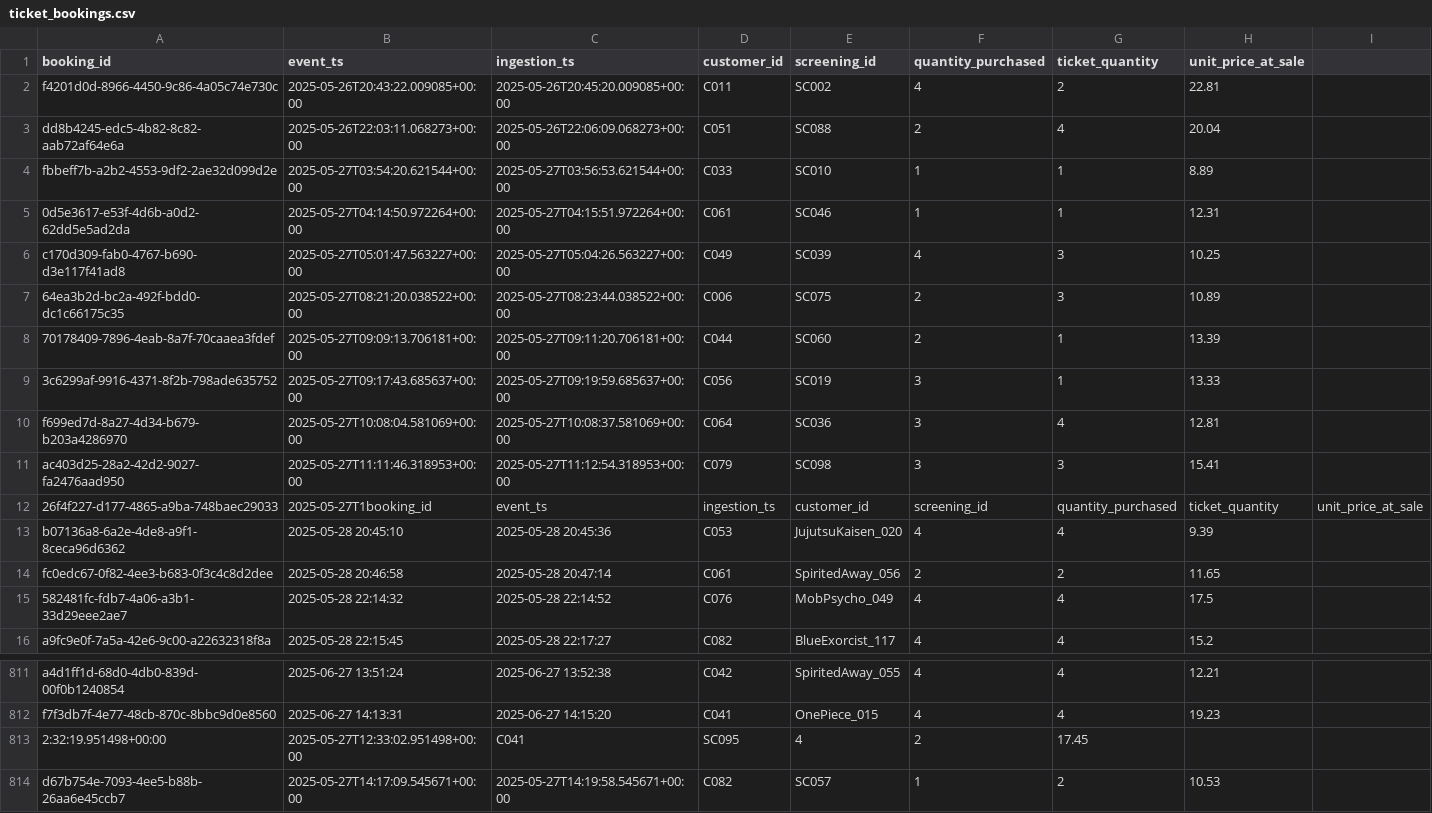
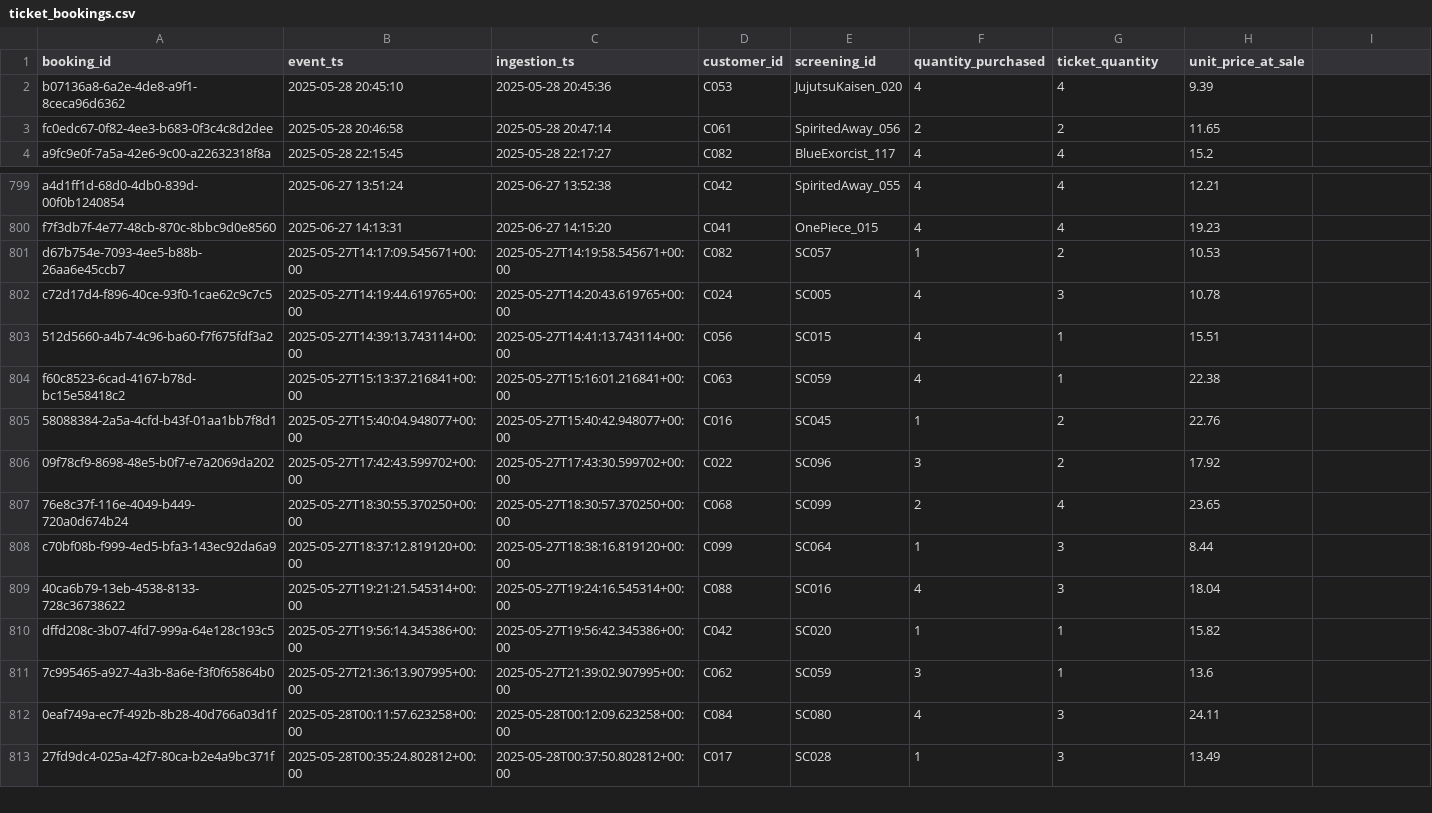
Before and after one commit to shoshe1/anime_verse, a CSV file: streaming/mock_data/ticket_bookings.csv, drawn as a sheet; only a part is shown, gaps mark what is left out; the shorter side is filled out with more unchanged rows.

```diff
--- a/streaming/mock_data/ticket_bookings.csv
+++ b/streaming/mock_data/ticket_bookings.csv
@@ -1,16 +1,4 @@
 booking_id,event_ts,ingestion_ts,customer_id,screening_id,quantity_purchased,ticket_quantity,unit_price_at_sale
-f4201d0d-8966-4450-9c86-4a05c74e730c,2025-05-26T20:43:22.009085+00:00,2025-05-26T20:45:20.009085+00:00,C011,SC002,4,2,22.81
-dd8b4245-edc5-4b82-8c82-aab72af64e6a,2025-05-26T22:03:11.068273+00:00,2025-05-26T22:06:09.068273+00:00,C051,SC088,2,4,20.04
-fbbeff7b-a2b2-4553-9df2-2ae32d099d2e,2025-05-27T03:54:20.621544+00:00,2025-05-27T03:56:53.621544+00:00,C033,SC010,1,1,8.89
-0d5e3617-e53f-4d6b-a0d2-62dd5e5ad2da,2025-05-27T04:14:50.972264+00:00,2025-05-27T04:15:51.972264+00:00,C061,SC046,1,1,12.31
-c170d309-fab0-4767-b690-d3e117f41ad8,2025-05-27T05:01:47.563227+00:00,2025-05-27T05:04:26.563227+00:00,C049,SC039,4,3,10.25
-64ea3b2d-bc2a-492f-bdd0-dc1c66175c35,2025-05-27T08:21:20.038522+00:00,2025-05-27T08:23:44.038522+00:00,C006,SC075,2,3,10.89
-70178409-7896-4eab-8a7f-70caaea3fdef,2025-05-27T09:09:13.706181+00:00,2025-05-27T09:11:20.706181+00:00,C044,SC060,2,1,13.39
-3c6299af-9916-4371-8f2b-798ade635752,2025-05-27T09:17:43.685637+00:00,2025-05-27T09:19:59.685637+00:00,C056,SC019,3,1,13.33
-f699ed7d-8a27-4d34-b679-b203a4286970,2025-05-27T10:08:04.581069+00:00,2025-05-27T10:08:37.581069+00:00,C064,SC036,3,4,12.81
-ac403d25-28a2-42d2-9027-fa2476aad950,2025-05-27T11:11:46.318953+00:00,2025-05-27T11:12:54.318953+00:00,C079,SC098,3,3,15.41
-26f4f227-d177-4865-a9ba-748baec29033,2025-05-27T1booking_id,event_ts,ingestion_ts,customer_id,screening_id,quantity_purchased,ticket_quantity,unit_price_at_sale
 b07136a8-6a2e-4de8-a9f1-8ceca96d6362,2025-05-28 20:45:10,2025-05-28 20:45:36,C053,JujutsuKaisen_020,4,4,9.39
 fc0edc67-0f82-4ee3-b683-0f3c4c8d2dee,2025-05-28 20:46:58,2025-05-28 20:47:14,C061,SpiritedAway_056,2,2,11.65
-582481fc-fdb7-4a06-a3b1-33d29eee2ae7,2025-05-28 22:14:32,2025-05-28 22:14:52,C076,MobPsycho_049,4,4,17.5
 a9fc9e0f-7a5a-42e6-9c00-a22632318f8a,2025-05-28 22:15:45,2025-05-28 22:17:27,C082,BlueExorcist_117,4,4,15.2
@@ -812,3 +800,2 @@ a4d1ff1d-68d0-4db0-839d-00f0b1240854,2025-06-27 13:51:24,2025-06-27 13:52:38,C04
 f7f3db7f-4e77-48cb-870c-8bbc9d0e8560,2025-06-27 14:13:31,2025-06-27 14:15:20,C041,OnePiece_015,4,4,19.23
-2:32:19.951498+00:00,2025-05-27T12:33:02.951498+00:00,C041,SC095,4,2,17.45
 d67b754e-7093-4ee5-b88b-26aa6e45ccb7,2025-05-27T14:17:09.545671+00:00,2025-05-27T14:19:58.545671+00:00,C082,SC057,1,2,10.53
```
Also changed, not shown: 1 other file.
